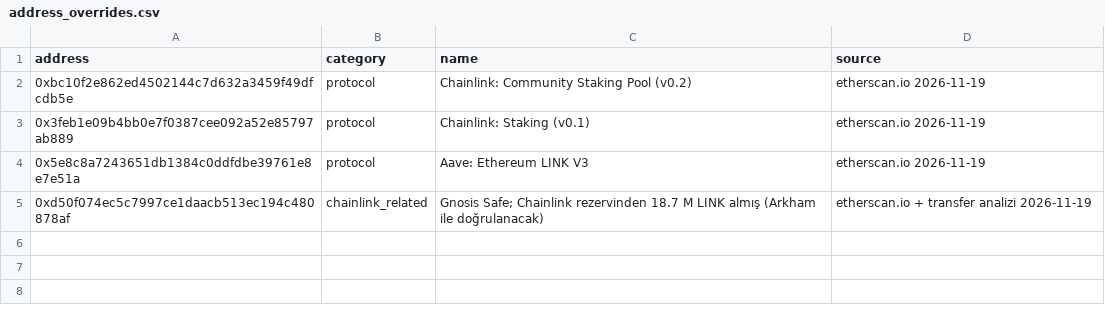
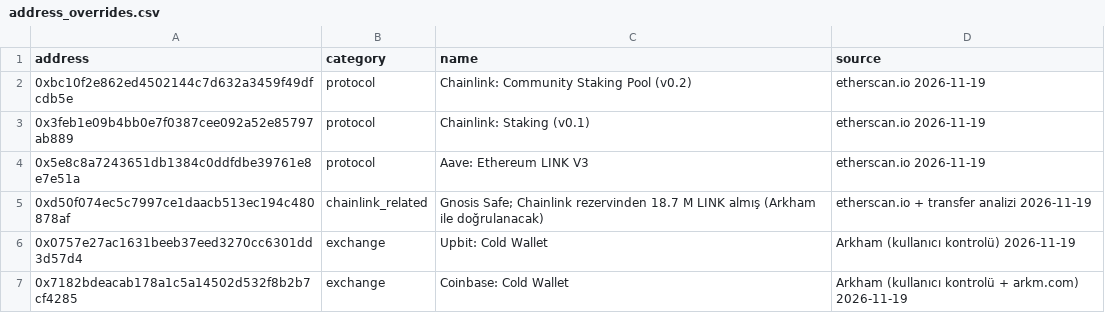
Before and after one commit to OzanSanlii/whale-cex-risk, a CSV file: reference/address_overrides.csv, drawn as a sheet.

Commit message:
Arkham ile doğrulanan iki borsa soğuk cüzdanını ekle

```diff
--- a/reference/address_overrides.csv
+++ b/reference/address_overrides.csv
@@ -5 +5,3 @@ address,category,name,source
 0xd50f074ec5c7997ce1daacb513ec194c480878af,chainlink_related,Gnosis Safe; Chainlink rezervinden 18.7 M LINK almış (Arkham ile doğrulanacak),etherscan.io + transfer analizi 2026-11-19
+0x0757e27ac1631beeb37eed3270cc6301dd3d57d4,exchange,Upbit: Cold Wallet,Arkham (kullanıcı kontrolü) 2026-11-19
+0x7182bdeacab178a1c5a14502d532f8b2b7cf4285,exchange,Coinbase: Cold Wallet,Arkham (kullanıcı kontrolü + arkm.com) 2026-11-19
```
